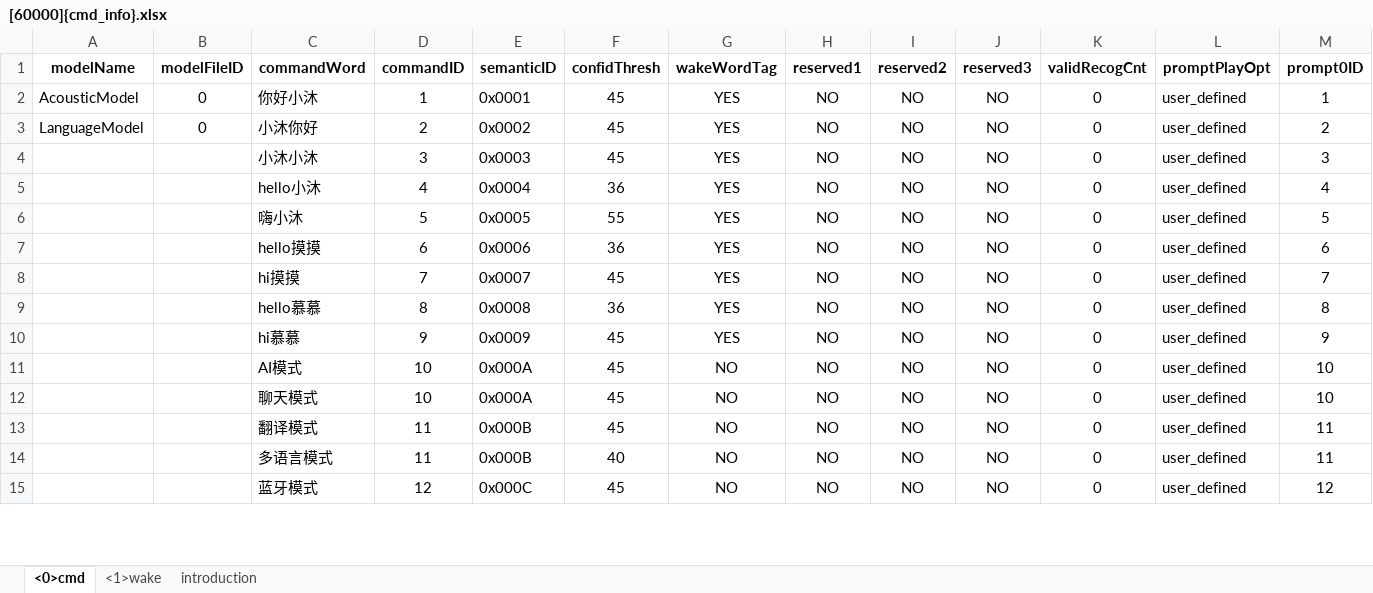
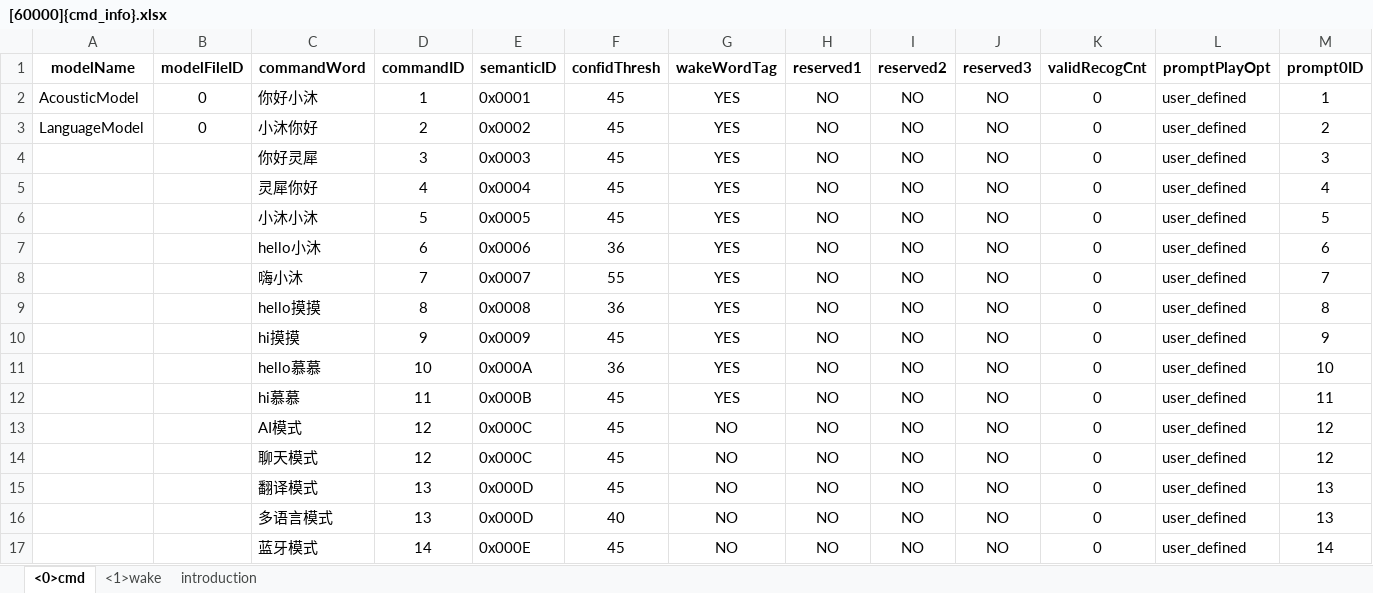
Before and after one commit to MrUglyHandsome/CI13XX_SDK_LLM_AIOT_2.1.2, an Excel workbook: projects/offline_asr_llm_aiot_uart_sample/firmware/user_file/cmd_info/[60000]{cmd_info}.xlsx, sheet <0>cmd, drawn as a sheet; only a part is shown; values as stored, in another font and other column widths than the file's, no borders; addresses are those after the commit; rows hold the shown columns only; the diff covers the shown part only; the diff names each change by its address in the sheet, - before the commit and + after, or states it on an @@ line.

```diff
--- a/projects/offline_asr_llm_aiot_uart_sample/firmware/user_file/cmd_info/[60000]{cmd_info}.xlsx (sheet <0>cmd)
+++ b/projects/offline_asr_llm_aiot_uart_sample/firmware/user_file/cmd_info/[60000]{cmd_info}.xlsx (sheet <0>cmd)
+row 4:  |  | 你好灵犀 | 3 | 0x0003 | 45 | YES | NO | NO | NO | 0 | user_defined | 3
+row 5:  |  | 灵犀你好 | 4 | 0x0004 | 45 | YES | NO | NO | NO | 0 | user_defined | 4
-D6 (commandID): 3
+D6 (commandID): 5
-E6 (semanticID): 0x0003
+E6 (semanticID): 0x0005
-M6 (prompt0ID): 3
+M6 (prompt0ID): 5
-D7 (commandID): 4
+D7 (commandID): 6
-E7 (semanticID): 0x0004
+E7 (semanticID): 0x0006
-M7 (prompt0ID): 4
+M7 (prompt0ID): 6
-D8 (commandID): 5
+D8 (commandID): 7
-E8 (semanticID): 0x0005
+E8 (semanticID): 0x0007
-M8 (prompt0ID): 5
+M8 (prompt0ID): 7
-D9 (commandID): 6
+D9 (commandID): 8
-E9 (semanticID): 0x0006
+E9 (semanticID): 0x0008
-M9 (prompt0ID): 6
+M9 (prompt0ID): 8
-D10 (commandID): 7
+D10 (commandID): 9
-E10 (semanticID): 0x0007
+E10 (semanticID): 0x0009
-M10 (prompt0ID): 7
+M10 (prompt0ID): 9
-D11 (commandID): 8
+D11 (commandID): 10
-E11 (semanticID): 0x0008
+E11 (semanticID): 0x000A
-M11 (prompt0ID): 8
+M11 (prompt0ID): 10
-D12 (commandID): 9
+D12 (commandID): 11
-E12 (semanticID): 0x0009
+E12 (semanticID): 0x000B
-M12 (prompt0ID): 9
+M12 (prompt0ID): 11
-D13:D14 (commandID): 10
+D13:D14 (commandID): 12
-E13:E14 (semanticID): 0x000A
+E13:E14 (semanticID): 0x000C
-M13:M14 (prompt0ID): 10
+M13:M14 (prompt0ID): 12
-D15:D16 (commandID): 11
+D15:D16 (commandID): 13
-E15:E16 (semanticID): 0x000B
+E15:E16 (semanticID): 0x000D
-M15:M16 (prompt0ID): 11
+M15:M16 (prompt0ID): 13
-D17 (commandID): 12
+D17 (commandID): 14
-E17 (semanticID): 0x000C
+E17 (semanticID): 0x000E
-M17 (prompt0ID): 12
+M17 (prompt0ID): 14
```
Also changed, not shown: 217 edited cells elsewhere in this sheet, sheet <1>wake, 2 other files.
